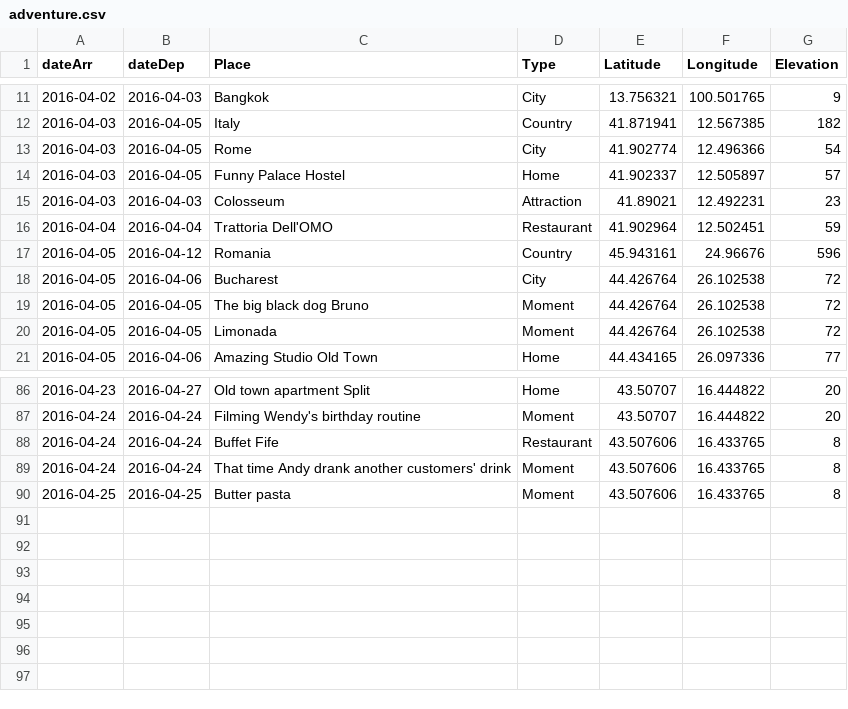
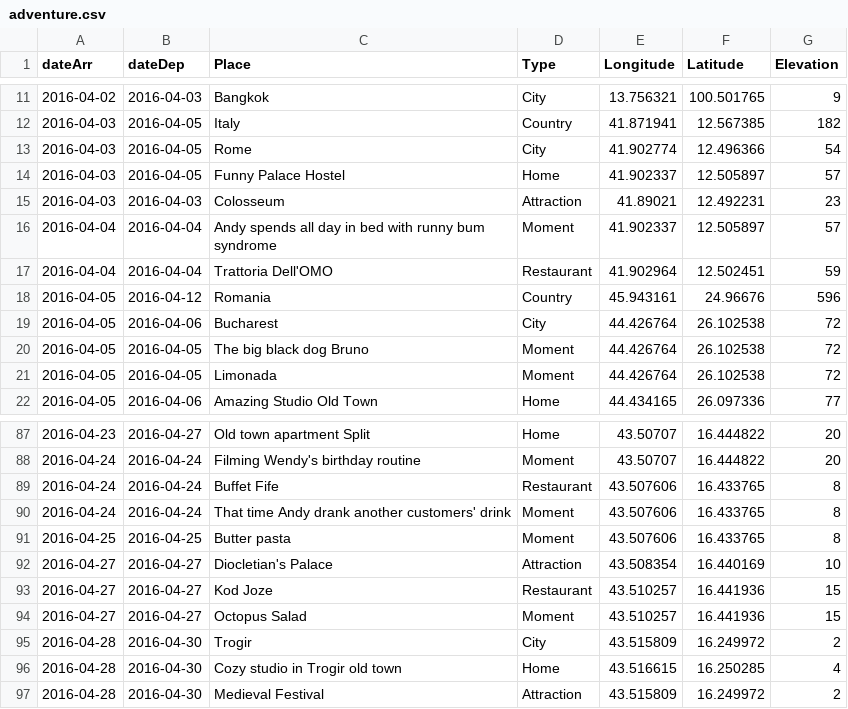
Before and after one commit to melaniehuang/visuals-of-an-adventure, a CSV file: data/adventure.csv, drawn as a sheet; only a part is shown, gaps mark what is left out; the diff names each change by its address in the sheet, - before the commit and + after, or states it on an @@ line.

Commit message:
finding max and min values to create canvas size

```diff
--- a/data/adventure.csv
+++ b/data/adventure.csv
-E1: Latitude
+E1: Longitude
-F1: Longitude
+F1: Latitude
+row 16: 2016-04-04 | 2016-04-04 | Andy spends all day in bed with runny bum syndrome | Moment | 41.902337 | 12.505897 | 57
+row 92: 2016-04-27 | 2016-04-27 | Diocletian's Palace | Attraction | 43.508354 | 16.440169 | 10
+row 93: 2016-04-27 | 2016-04-27 | Kod Joze | Restaurant | 43.510257 | 16.441936 | 15
+row 94: 2016-04-27 | 2016-04-27 | Octopus Salad | Moment | 43.510257 | 16.441936 | 15
+row 95: 2016-04-28 | 2016-04-30 | Trogir | City | 43.515809 | 16.249972 | 2
+row 96: 2016-04-28 | 2016-04-30 | Cozy studio in Trogir old town | Home | 43.516615 | 16.250285 | 4
+row 97: 2016-04-28 | 2016-04-30 | Medieval Festival | Attraction | 43.515809 | 16.249972 | 2
```
Also changed, not shown: data/travel.csv, 1 other file.
